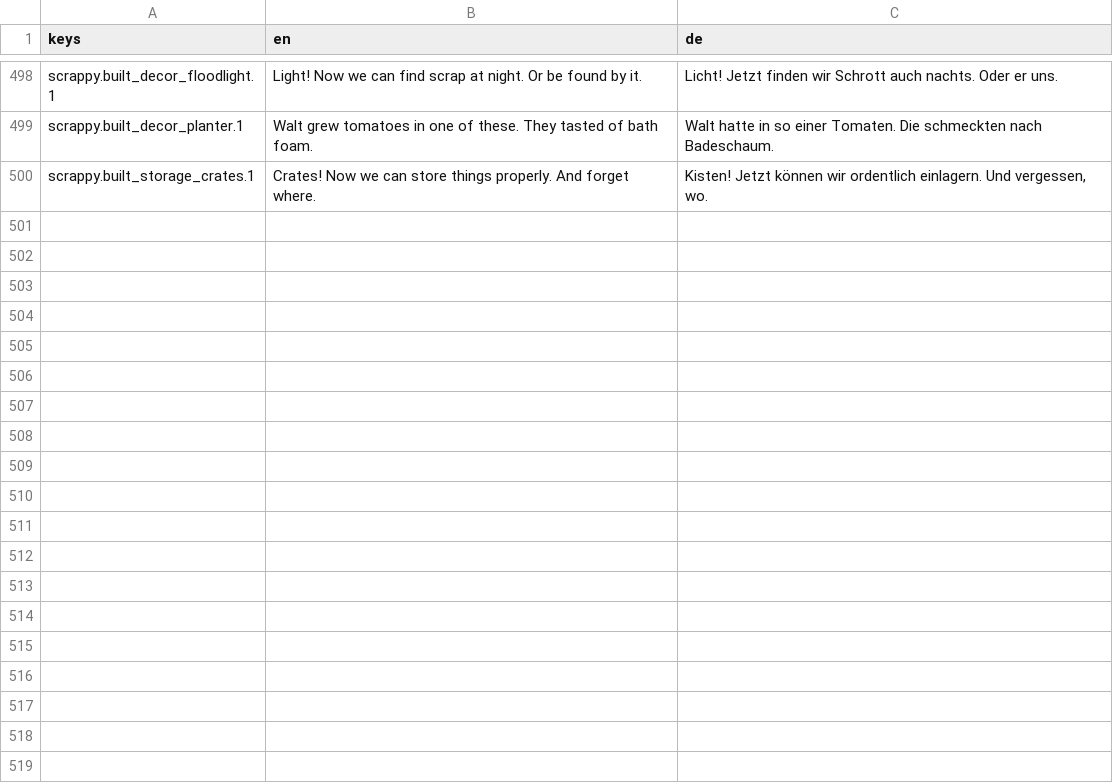
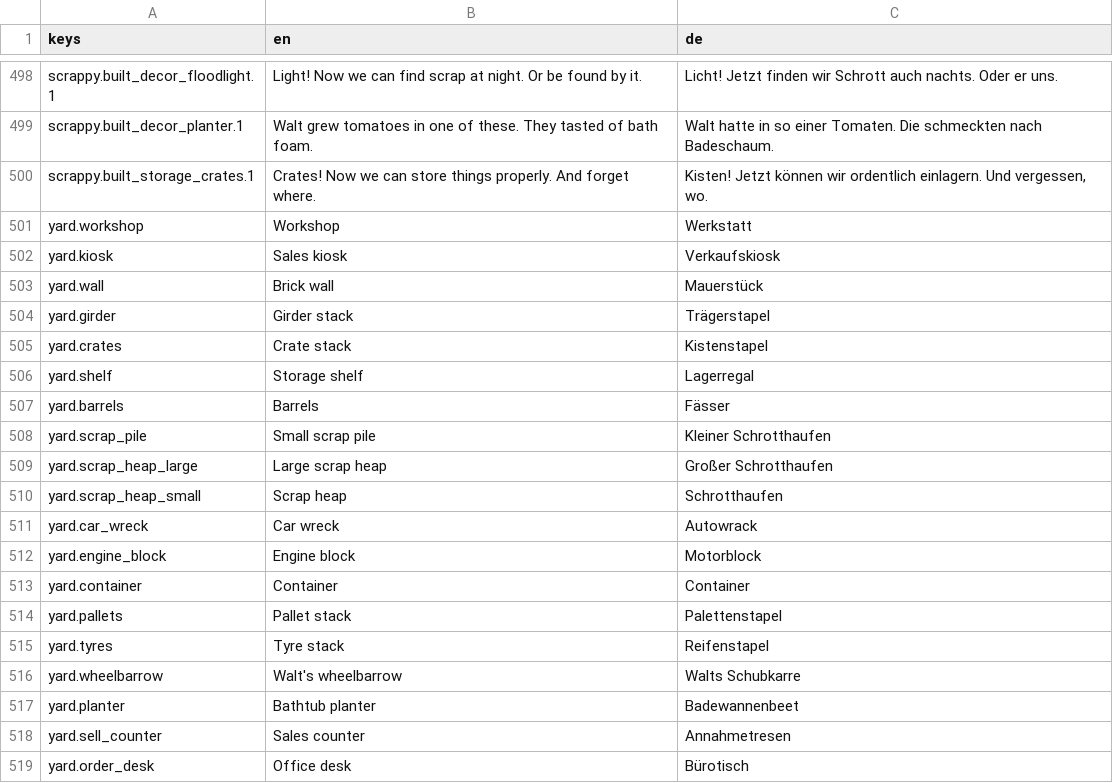
Before and after one commit to AmFearLiath/Scrapstead, a CSV file: localization/scrapstead.csv, drawn as a sheet; only a part is shown, gaps mark what is left out; the diff covers the shown part only; the diff names each change by its address in the sheet, - before the commit and + after, or states it on an @@ line.

```diff
--- a/localization/scrapstead.csv
+++ b/localization/scrapstead.csv
+row 501: yard.workshop | Workshop | Werkstatt
+row 502: yard.kiosk | Sales kiosk | Verkaufskiosk
+row 503: yard.wall | Brick wall | Mauerstück
+row 504: yard.girder | Girder stack | Trägerstapel
+row 505: yard.crates | Crate stack | Kistenstapel
+row 506: yard.shelf | Storage shelf | Lagerregal
+row 507: yard.barrels | Barrels | Fässer
+row 508: yard.scrap_pile | Small scrap pile | Kleiner Schrotthaufen
+row 509: yard.scrap_heap_large | Large scrap heap | Großer Schrotthaufen
+row 510: yard.scrap_heap_small | Scrap heap | Schrotthaufen
+row 511: yard.car_wreck | Car wreck | Autowrack
+row 512: yard.engine_block | Engine block | Motorblock
+row 513: yard.container | Container | Container
+row 514: yard.pallets | Pallet stack | Palettenstapel
+row 515: yard.tyres | Tyre stack | Reifenstapel
+row 516: yard.wheelbarrow | Walt's wheelbarrow | Walts Schubkarre
+row 517: yard.planter | Bathtub planter | Badewannenbeet
+row 518: yard.sell_counter | Sales counter | Annahmetresen
+row 519: yard.order_desk | Office desk | Bürotisch
```
Also changed, not shown: 18 added rows elsewhere in this file, 13 other files.
